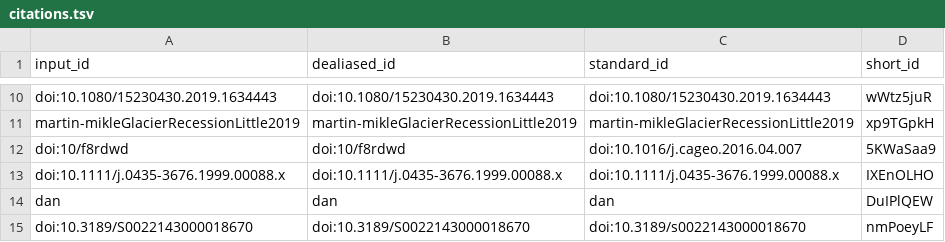
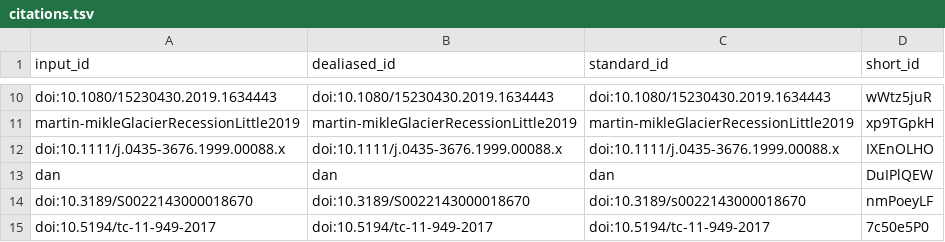
Before and after one commit to Elizabethcase/TetonsGlaciationManuscript, a TSV file: citations.tsv, drawn as a sheet; only a part is shown, gaps mark what is left out; the shorter side is filled out with more unchanged rows; the diff names each change by its address in the sheet, - before the commit and + after, or states it on an @@ line.

```diff
--- a/citations.tsv
+++ b/citations.tsv
-row 12: doi:10/f8rdwd | doi:10/f8rdwd | doi:10.1016/j.cageo.2016.04.007 | 5KWaSaa9
```
Also changed, not shown: 7 other files.
